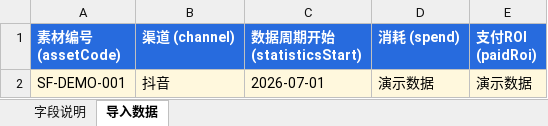
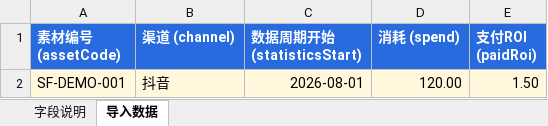
Before and after one commit to MalphtieYU/clipcommerce-studio, an Excel workbook: templates/import/asset-performance.xlsx, sheet 导入数据, drawn as a sheet; values as stored, in another font and other column widths than the file's, no borders; the diff names each change by its address in the sheet, - before the commit and + after, or states it on an @@ line.

```diff
--- a/templates/import/asset-performance.xlsx (sheet 导入数据)
+++ b/templates/import/asset-performance.xlsx (sheet 导入数据)
-C2 (数据周期开始 (statisticsStart)): 2026-07-01
+C2 (数据周期开始 (statisticsStart)): 2026-08-01
-D2 (消耗 (spend)): 演示数据
+D2 (消耗 (spend)): 120.00
-E2 (支付ROI (paidRoi)): 演示数据
+E2 (支付ROI (paidRoi)): 1.50
```
Also changed, not shown: sheet 字段说明, templates/import/asset-metadata.xlsx, templates/import/monthly-goals.xlsx, 23 other files.
